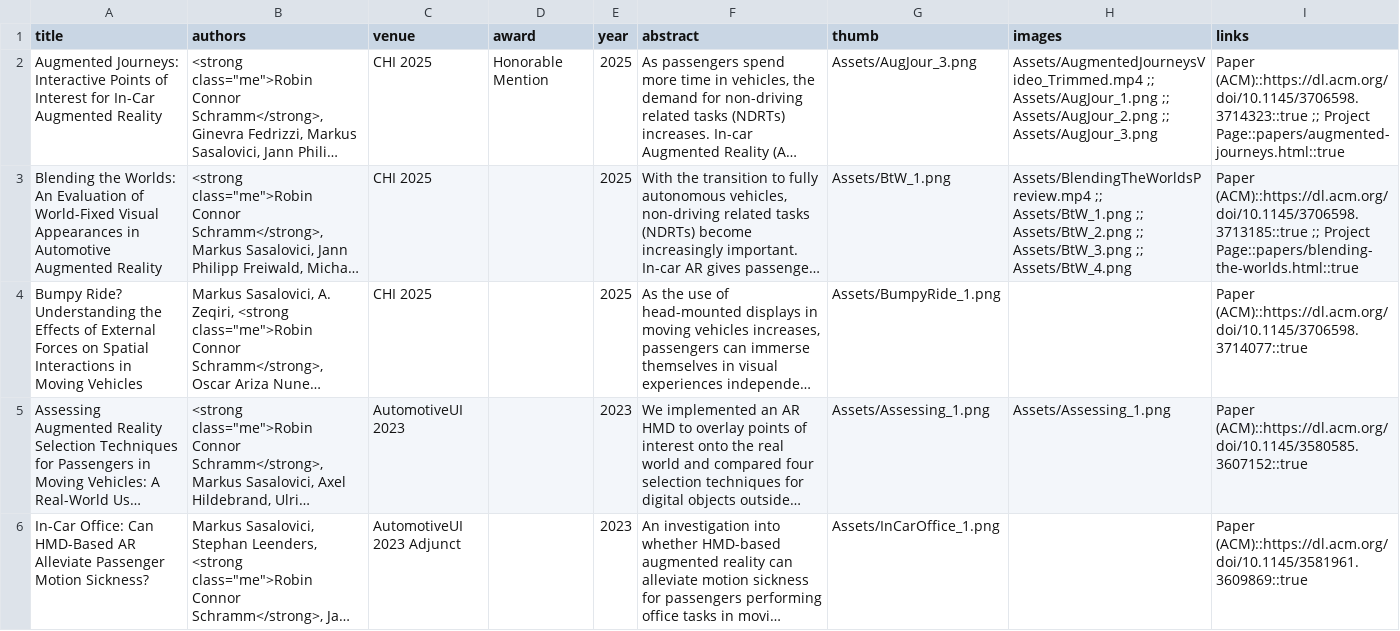
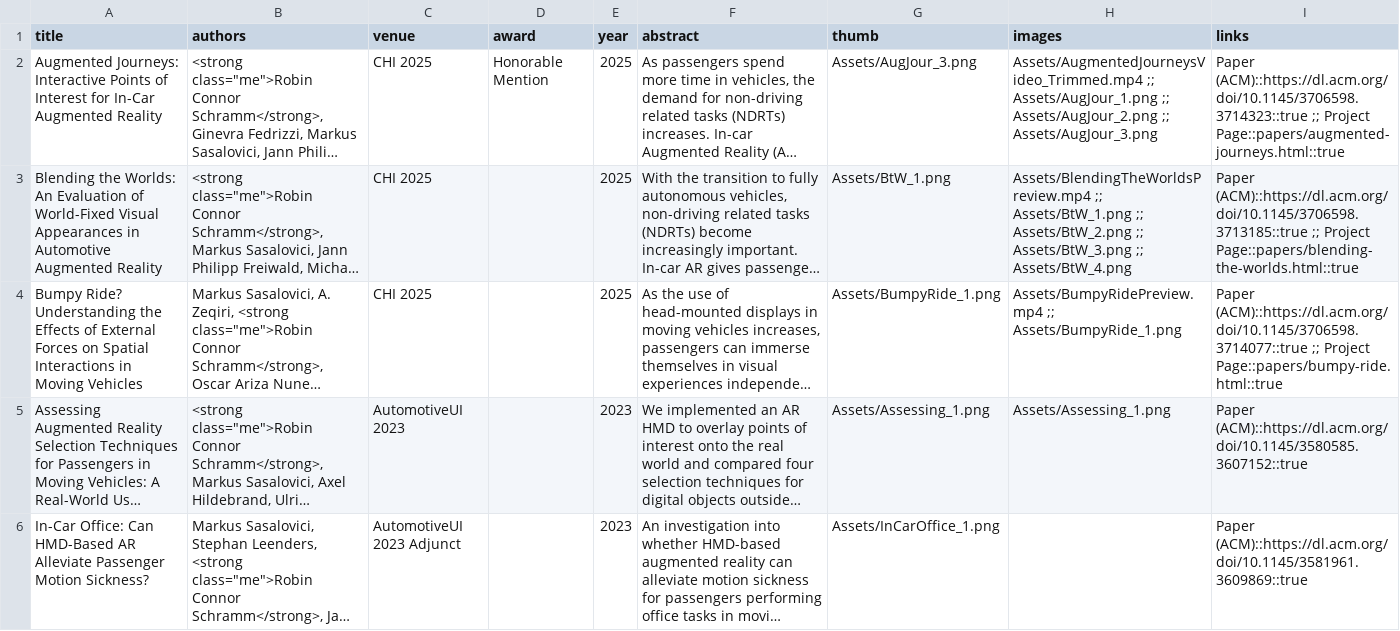
Before and after one commit to SchrammR/SchrammR.github.io, a CSV file: data/publications.csv, drawn as a sheet; only a part is shown; long unchanged cells end in …; the diff names each change by its address in the sheet, - before the commit and + after, or states it on an @@ line.

Commit message:
Add AR Drive and Bumpy Ride videos

```diff
--- a/data/publications.csv
+++ b/data/publications.csv
-H4 (images): (empty)
+H4 (images): Assets/BumpyRidePreview.mp4 ;; Assets/BumpyRide_1.png
-I4 (links): Paper (ACM)::https://dl.acm.org/doi/10.1145/3706598.3714077::true
+I4 (links): Paper (ACM)::https://dl.acm.org/doi/10.1145/3706598.3714077::true ;; Project Page::papers/bumpy-ride.html::true
```
Also changed, not shown: data/projects.csv, 4 other files.
